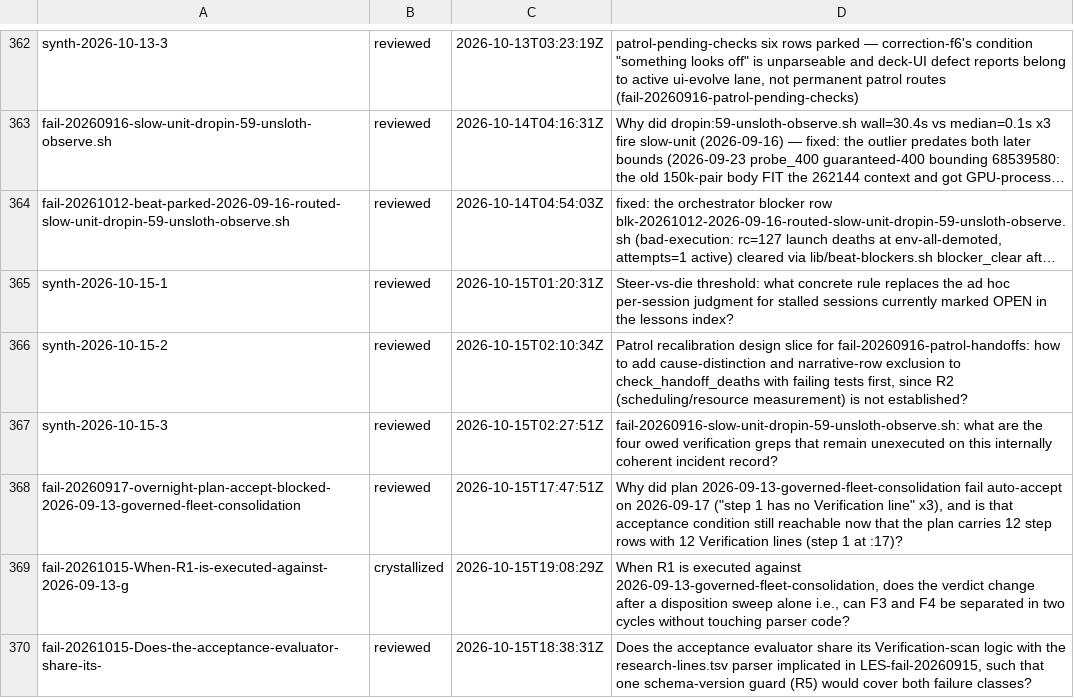
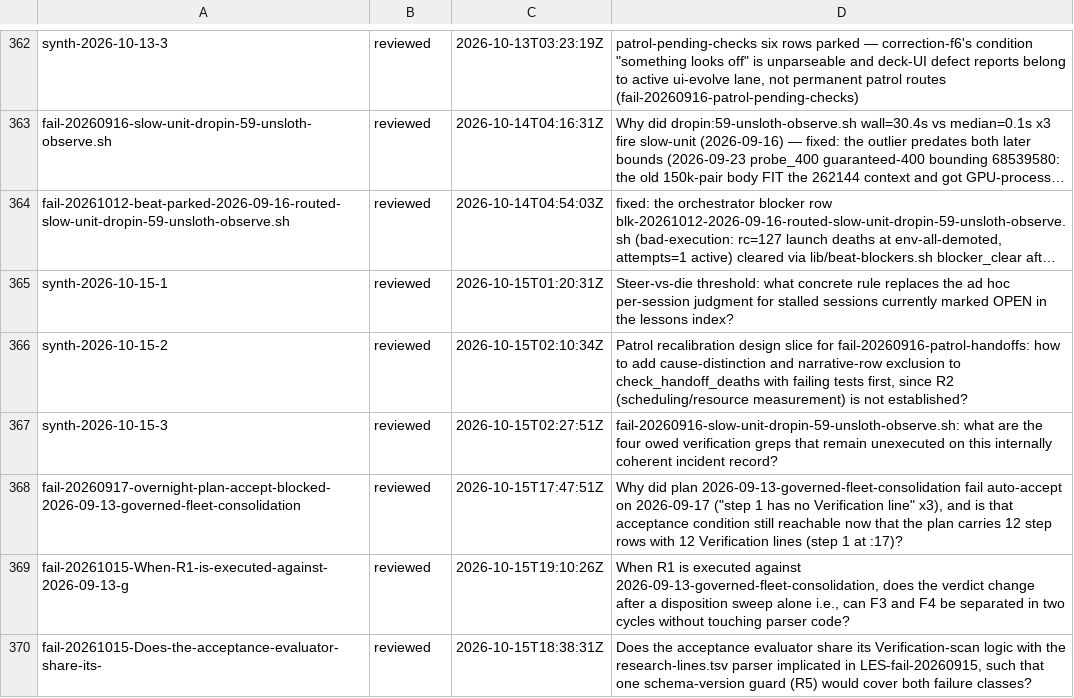
Before and after one commit to boundring/hngh, a TSV file: automation/research-lines.tsv, drawn as a sheet; only a part is shown, gaps mark what is left out; long unchanged cells end in ….

```diff
--- a/automation/research-lines.tsv
+++ b/automation/research-lines.tsv
@@ -368,3 +368,3 @@ synth-2026-10-15-3	reviewed	2026-10-15T02:27:51Z	fail-20260916-slow-unit-dropin-
 fail-20260917-overnight-plan-accept-blocked-2026-09-13-governed-fleet-consolidation	reviewed	2026-10-15T17:47:51Z	Why did plan 2026-09-13-governed-fleet-consolidation fail auto-accept on 2026-09-17 ("step 1 has no Verification line" x3), and is that acceptance condition still reachable now that the plan carries 12 step rows with 12 Verification lines (step 1 at :17)?
-fail-20261015-When-R1-is-executed-against-2026-09-13-g	crystallized	2026-10-15T19:08:29Z	When R1 is executed against 2026-09-13-governed-fleet-consolidation, does the verdict change after a disposition sweep alone  i.e., can F3 and F4 be separated in two cycles without touching parser code?
+fail-20261015-When-R1-is-executed-against-2026-09-13-g	reviewed	2026-10-15T19:10:26Z	When R1 is executed against 2026-09-13-governed-fleet-consolidation, does the verdict change after a disposition sweep alone  i.e., can F3 and F4 be separated in two cycles without touching parser code?
 fail-20261015-Does-the-acceptance-evaluator-share-its-	reviewed	2026-10-15T18:38:31Z	Does the acceptance evaluator share its Verification-scan logic with the research-lines.tsv parser implicated in LES-fail-20260915, such that one schema-version guard (R5) would cover both failure classes?
```
Also changed, not shown: automation/research-dispositions.tsv.
